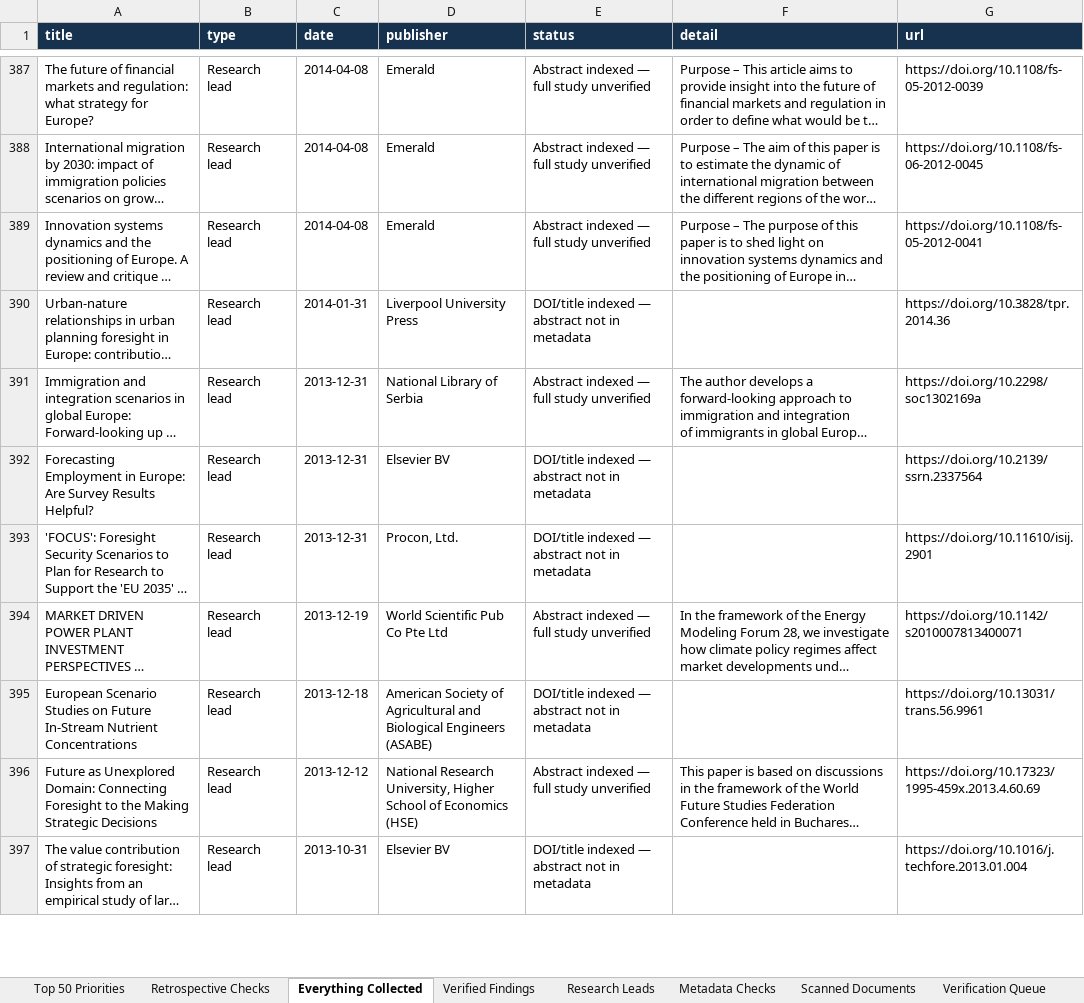
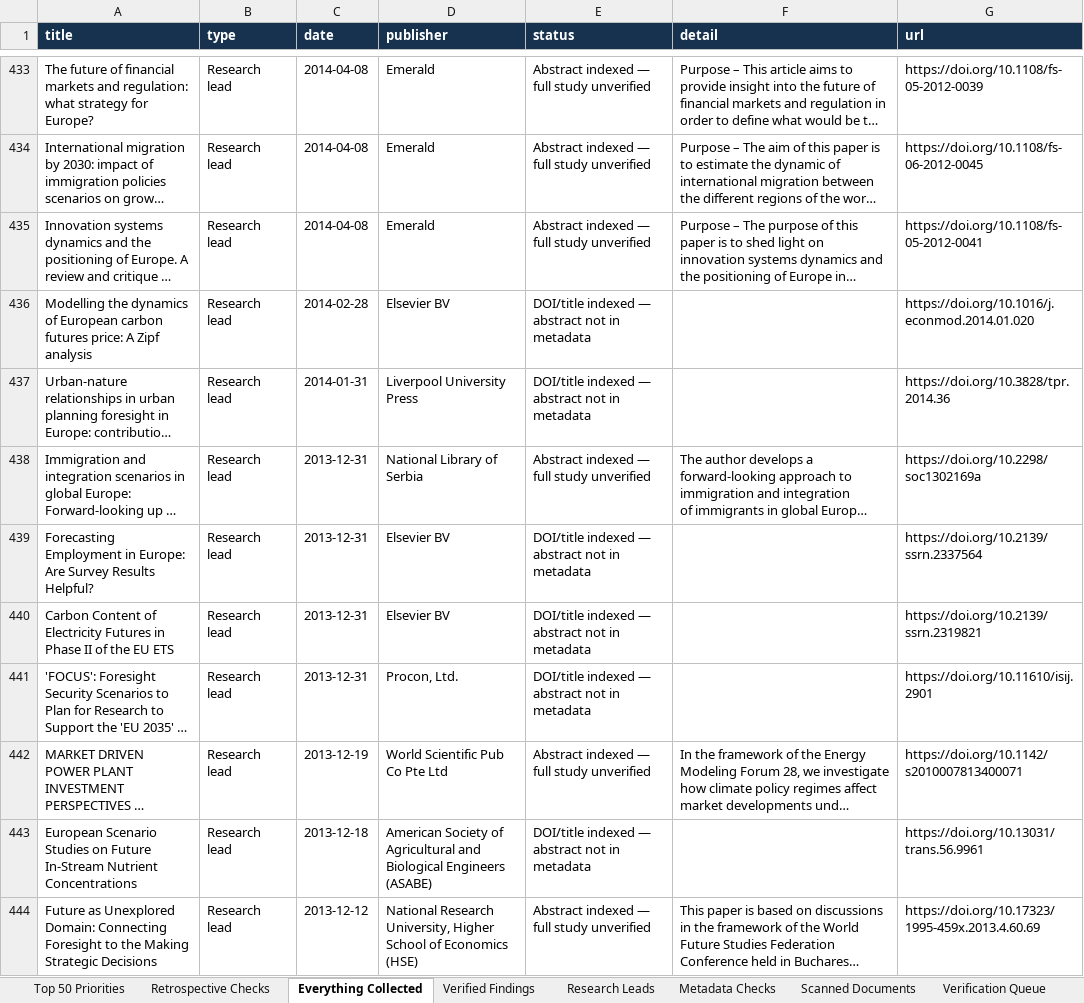
Before and after one commit to vevirm/world-radar, an Excel workbook: stuff/WORLD_RADAR_MASTER.xlsx, sheet Everything Collected, drawn as a sheet; only a part is shown, gaps mark what is left out; the shorter side is filled out with more unchanged rows; long unchanged cells end in …; values as stored, in another font and other column widths than the file's, no borders; the diff covers the shown part only; the diff names each change by its address in the sheet, - before the commit and + after, or states it on an @@ line.

Commit message:
European Foresight Radar: advance source rotation and verified findings

```diff
--- a/stuff/WORLD_RADAR_MASTER.xlsx (sheet Everything Collected)
+++ b/stuff/WORLD_RADAR_MASTER.xlsx (sheet Everything Collected)
+row 436: Modelling the dynamics of European carbon futures price: A Zipf analysis | Research lead | 2014-02-28 | Elsevier BV | DOI/title indexed — abstract not in metadata |  | https://doi.org/10.1016/j.econmod.2014.01.020
+row 440: Carbon Content of Electricity Futures in Phase II of the EU ETS | Research lead | 2013-12-31 | Elsevier BV | DOI/title indexed — abstract not in metadata |  | https://doi.org/10.2139/ssrn.2319821
```
Also changed, not shown: 69 added rows elsewhere in this sheet, sheet Research Leads, sheet Top 50 Priorities, sheet Metadata Checks, sheet Retrospective Checks, 3 other files.
